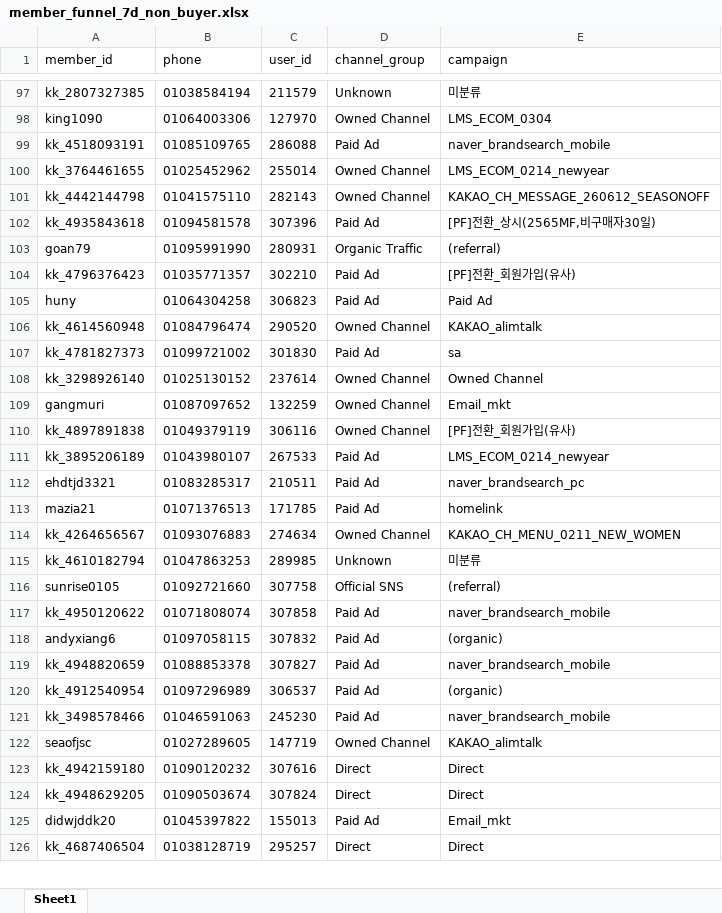
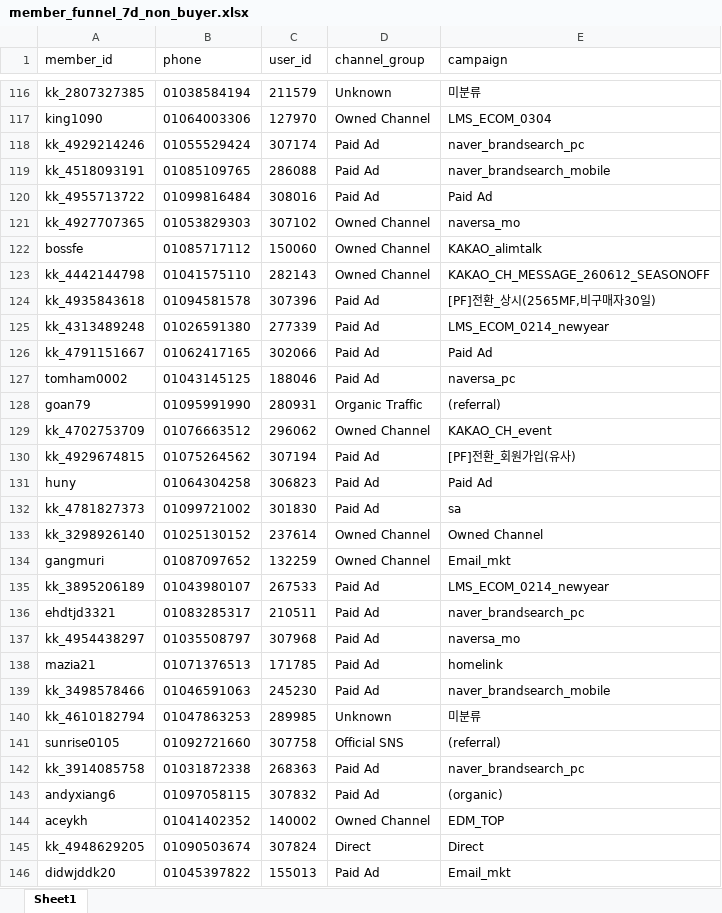
Before and after one commit to koreacolumbia-dotcom/E-comm-marketing-hub, an Excel workbook: reports/member_funnel/downloads/member_funnel_7d_non_buyer.xlsx, sheet Sheet1, drawn as a sheet; only a part is shown, gaps mark what is left out; the shorter side is filled out with more unchanged rows; values as stored, in another font and other column widths than the file's, no borders; removed rows and columns are numbered as before the commit, all else as after; the diff covers the shown part only; the diff names each change by its address in the sheet, - before the commit and + after, or states it on an @@ line.

```diff
--- a/reports/member_funnel/downloads/member_funnel_7d_non_buyer.xlsx (sheet Sheet1)
+++ b/reports/member_funnel/downloads/member_funnel_7d_non_buyer.xlsx (sheet Sheet1)
+row 118: kk_4929214246 | 01055529424 | 307174 | Paid Ad | naver_brandsearch_pc
-row 100: kk_3764461655 | 01025452962 | 255014 | Owned Channel | LMS_ECOM_0214_newyear
+row 120: kk_4955713722 | 01099816484 | 308016 | Paid Ad | Paid Ad
+row 121: kk_4927707365 | 01053829303 | 307102 | Owned Channel | naversa_mo
+row 122: bossfe | 01085717112 | 150060 | Owned Channel | KAKAO_alimtalk
+row 125: kk_4313489248 | 01026591380 | 277339 | Paid Ad | LMS_ECOM_0214_newyear
+row 126: kk_4791151667 | 01062417165 | 302066 | Paid Ad | Paid Ad
+row 127: tomham0002 | 01043145125 | 188046 | Paid Ad | naversa_pc
-row 104: kk_4796376423 | 01035771357 | 302210 | Paid Ad | [PF]전환_회원가입(유사)
+row 129: kk_4702753709 | 01076663512 | 296062 | Owned Channel | KAKAO_CH_event
+row 130: kk_4929674815 | 01075264562 | 307194 | Paid Ad | [PF]전환_회원가입(유사)
-row 106: kk_4614560948 | 01084796474 | 290520 | Owned Channel | KAKAO_alimtalk
-row 110: kk_4897891838 | 01049379119 | 306116 | Owned Channel | [PF]전환_회원가입(유사)
+row 137: kk_4954438297 | 01035508797 | 307968 | Paid Ad | naversa_mo
-row 114: kk_4264656567 | 01093076883 | 274634 | Owned Channel | KAKAO_CH_MENU_0211_NEW_WOMEN
@@ row 121 moved to row 139: kk_3498578466 @@
-row 117: kk_4950120622 | 01071808074 | 307858 | Paid Ad | naver_brandsearch_mobile
+row 142: kk_3914085758 | 01031872338 | 268363 | Paid Ad | naver_brandsearch_pc
@@ row 119 moved to row 68: kk_4948820659 @@
-row 120: kk_4912540954 | 01097296989 | 306537 | Paid Ad | (organic)
-row 122: seaofjsc | 01027289605 | 147719 | Owned Channel | KAKAO_alimtalk
-row 123: kk_4942159180 | 01090120232 | 307616 | Direct | Direct
+row 144: aceykh | 01041402352 | 140002 | Owned Channel | EDM_TOP
```
Also changed, not shown: 177 added rows, 73 removed rows, 28 moved rows and 37 edited cells elsewhere in this sheet, reports/member_funnel/downloads/member_funnel_1m_non_buyer.xlsx, reports/member_funnel/downloads/member_funnel_1m_target_segments.xlsx, 19 other files.
